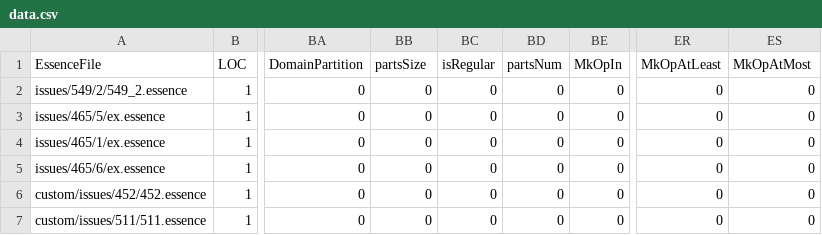
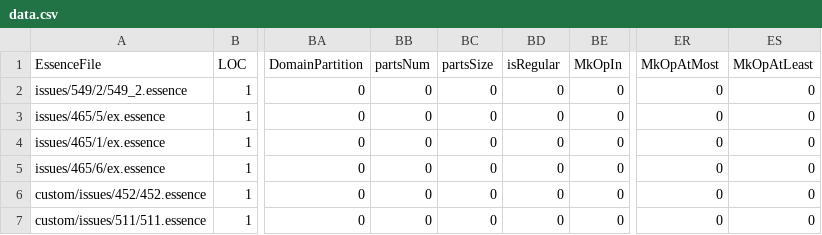
Before and after one commit to gskorokhod/conjure-oxide, a CSV file: tools/essence-feature-usage-stats/data.csv, drawn as a sheet; only a part is shown, gaps mark what is left out; the diff names each change by its address in the sheet, - before the commit and + after, or states it on an @@ line.

Commit message:
Actions: Deploy the essence features usage table 🚀

```diff
--- a/tools/essence-feature-usage-stats/data.csv
+++ b/tools/essence-feature-usage-stats/data.csv
-BB1: partsSize
+BB1: partsNum
-BC1: isRegular
+BC1: partsSize
-BD1: partsNum
+BD1: isRegular
-ER1: MkOpAtLeast
+ER1: MkOpAtMost
-ES1: MkOpAtMost
+ES1: MkOpAtLeast
```
Also changed, not shown: 1 other file.
